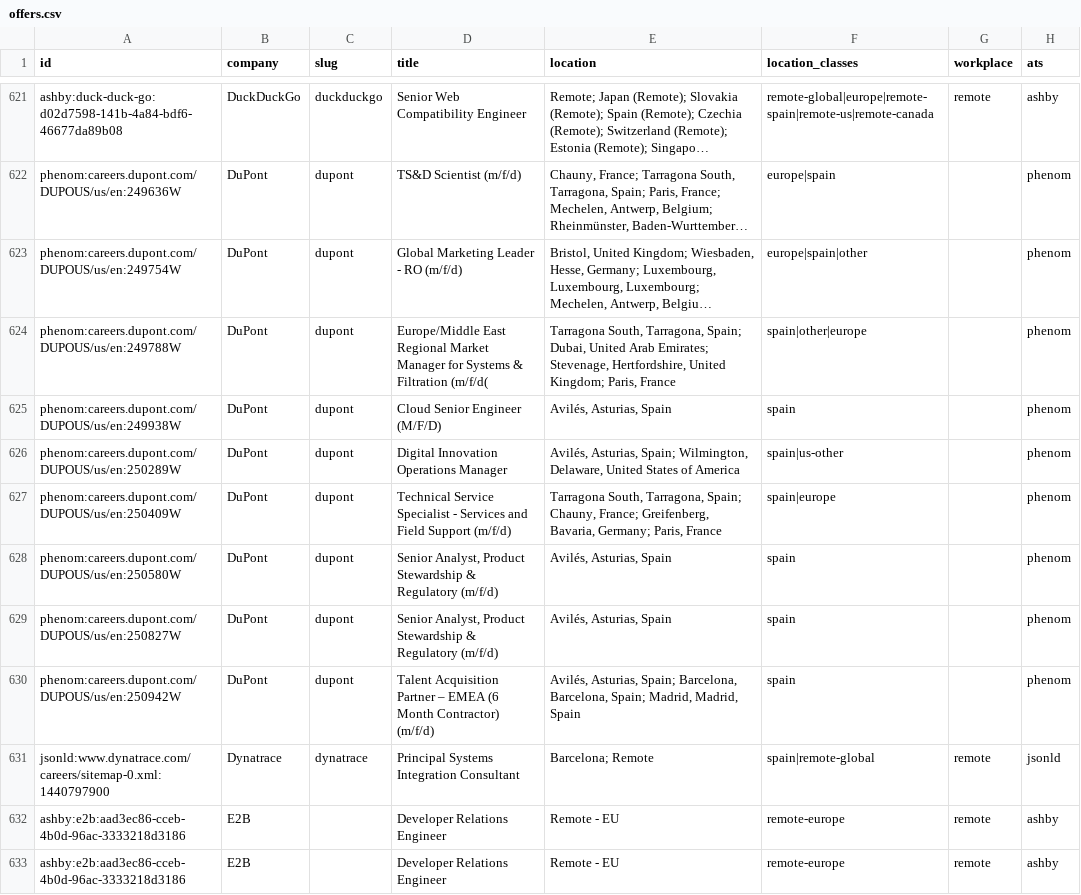
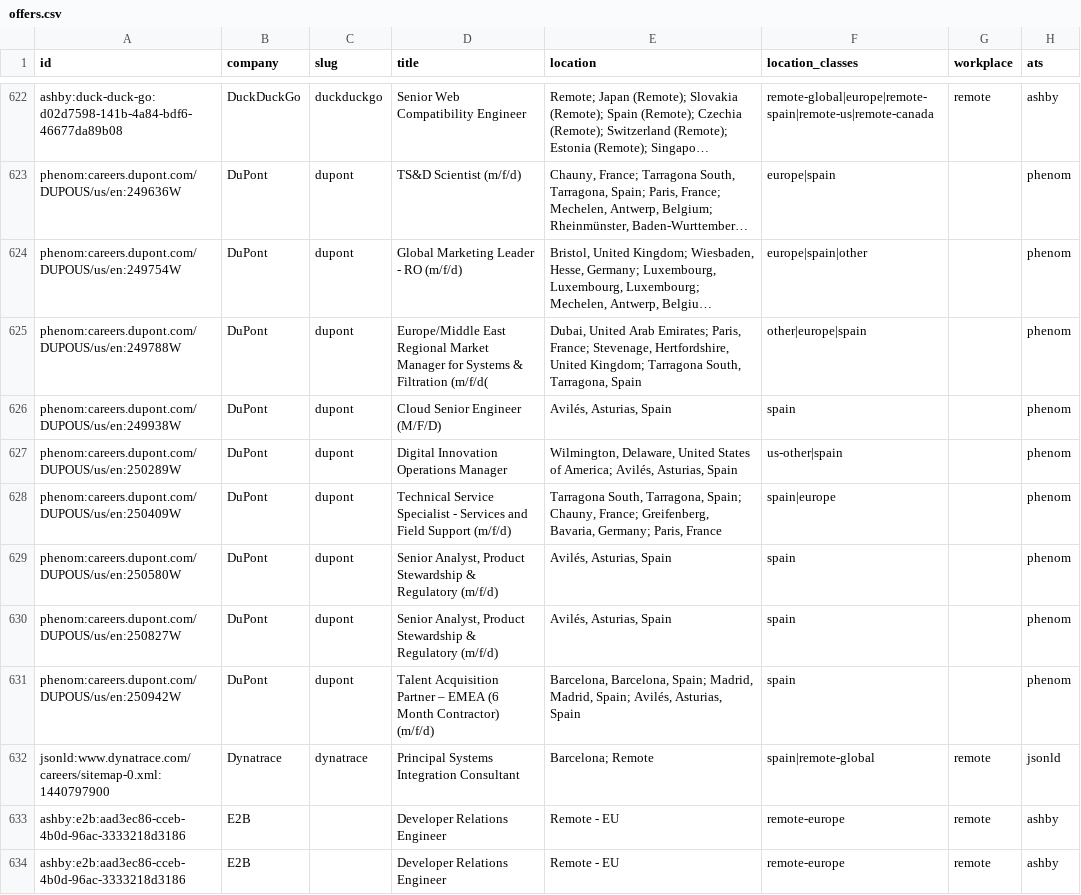
Before and after one commit to pugarte7/spanish-top-tech-companies, a CSV file: offers.csv, drawn as a sheet; only a part is shown, gaps mark what is left out; long unchanged cells end in …; addresses are those after the commit; the diff covers the shown part only; the diff names each change by its address in the sheet, - before the commit and + after, or states it on an @@ line.

```diff
--- a/offers.csv
+++ b/offers.csv
-E625 (location): Tarragona South, Tarragona, Spain; Dubai, United Arab Emirates; Stevenage, Hertfordshire, United Kingdom; Paris, France
+E625 (location): Dubai, United Arab Emirates; Paris, France; Stevenage, Hertfordshire, United Kingdom; Tarragona South, Tarragona, Spain
-F625 (location_classes): spain|other|europe
+F625 (location_classes): other|europe|spain
-E627 (location): Avilés, Asturias, Spain; Wilmington, Delaware, United States of America
+E627 (location): Wilmington, Delaware, United States of America; Avilés, Asturias, Spain
-F627 (location_classes): spain|us-other
+F627 (location_classes): us-other|spain
-E631 (location): Avilés, Asturias, Spain; Barcelona, Barcelona, Spain; Madrid, Madrid, Spain
+E631 (location): Barcelona, Barcelona, Spain; Madrid, Madrid, Spain; Avilés, Asturias, Spain
```
Also changed, not shown: 1 added row and 15 edited cells elsewhere in this file.
